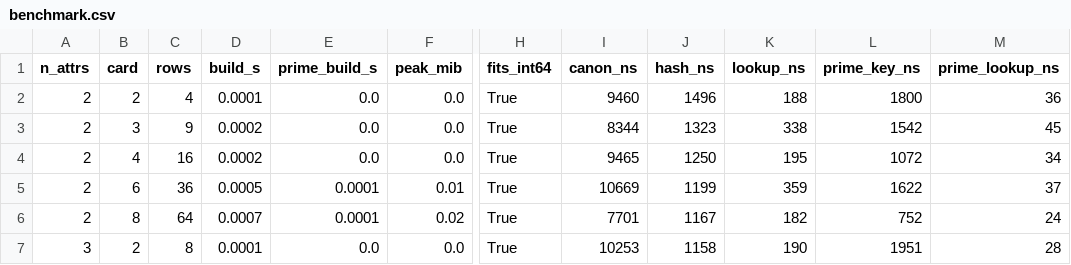
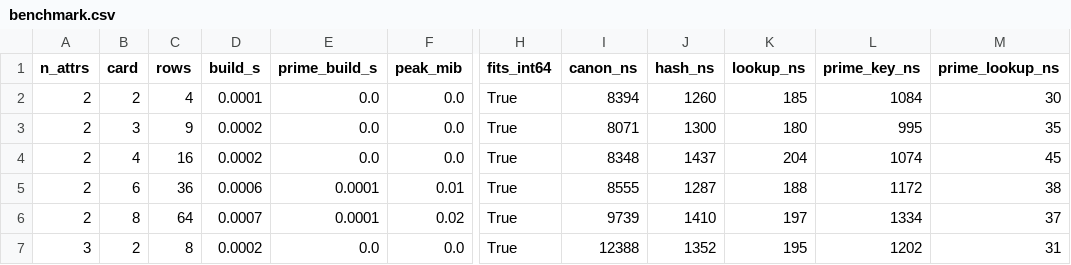
Before and after one commit to carlosalbertorussell/latc-check, a CSV file: results/benchmark.csv, drawn as a sheet; only a part is shown, gaps mark what is left out; the diff covers the shown part only; the diff names each change by its address in the sheet, - before the commit and + after, or states it on an @@ line.

```diff
--- a/results/benchmark.csv
+++ b/results/benchmark.csv
-I2 (canon_ns): 9460
+I2 (canon_ns): 8394
-J2 (hash_ns): 1496
+J2 (hash_ns): 1260
-K2 (lookup_ns): 188
+K2 (lookup_ns): 185
-L2 (prime_key_ns): 1800
+L2 (prime_key_ns): 1084
-M2 (prime_lookup_ns): 36
+M2 (prime_lookup_ns): 30
-I3 (canon_ns): 8344
+I3 (canon_ns): 8071
-J3 (hash_ns): 1323
+J3 (hash_ns): 1300
-K3 (lookup_ns): 338
+K3 (lookup_ns): 180
-L3 (prime_key_ns): 1542
+L3 (prime_key_ns): 995
-M3 (prime_lookup_ns): 45
+M3 (prime_lookup_ns): 35
-I4 (canon_ns): 9465
+I4 (canon_ns): 8348
-J4 (hash_ns): 1250
+J4 (hash_ns): 1437
-K4 (lookup_ns): 195
+K4 (lookup_ns): 204
-L4 (prime_key_ns): 1072
+L4 (prime_key_ns): 1074
-M4 (prime_lookup_ns): 34
+M4 (prime_lookup_ns): 45
-D5 (build_s): 0.0005
+D5 (build_s): 0.0006
-I5 (canon_ns): 10669
+I5 (canon_ns): 8555
-J5 (hash_ns): 1199
+J5 (hash_ns): 1287
-K5 (lookup_ns): 359
+K5 (lookup_ns): 188
-L5 (prime_key_ns): 1622
+L5 (prime_key_ns): 1172
-M5 (prime_lookup_ns): 37
+M5 (prime_lookup_ns): 38
-I6 (canon_ns): 7701
+I6 (canon_ns): 9739
-J6 (hash_ns): 1167
+J6 (hash_ns): 1410
-K6 (lookup_ns): 182
+K6 (lookup_ns): 197
-L6 (prime_key_ns): 752
+L6 (prime_key_ns): 1334
-M6 (prime_lookup_ns): 24
+M6 (prime_lookup_ns): 37
-D7 (build_s): 0.0001
+D7 (build_s): 0.0002
-I7 (canon_ns): 10253
+I7 (canon_ns): 12388
-J7 (hash_ns): 1158
+J7 (hash_ns): 1352
-K7 (lookup_ns): 190
+K7 (lookup_ns): 195
-L7 (prime_key_ns): 1951
+L7 (prime_key_ns): 1202
-M7 (prime_lookup_ns): 28
+M7 (prime_lookup_ns): 31
```
Also changed, not shown: 130 edited cells elsewhere in this file, results/dmn_benchmark.csv, 2 other files.
